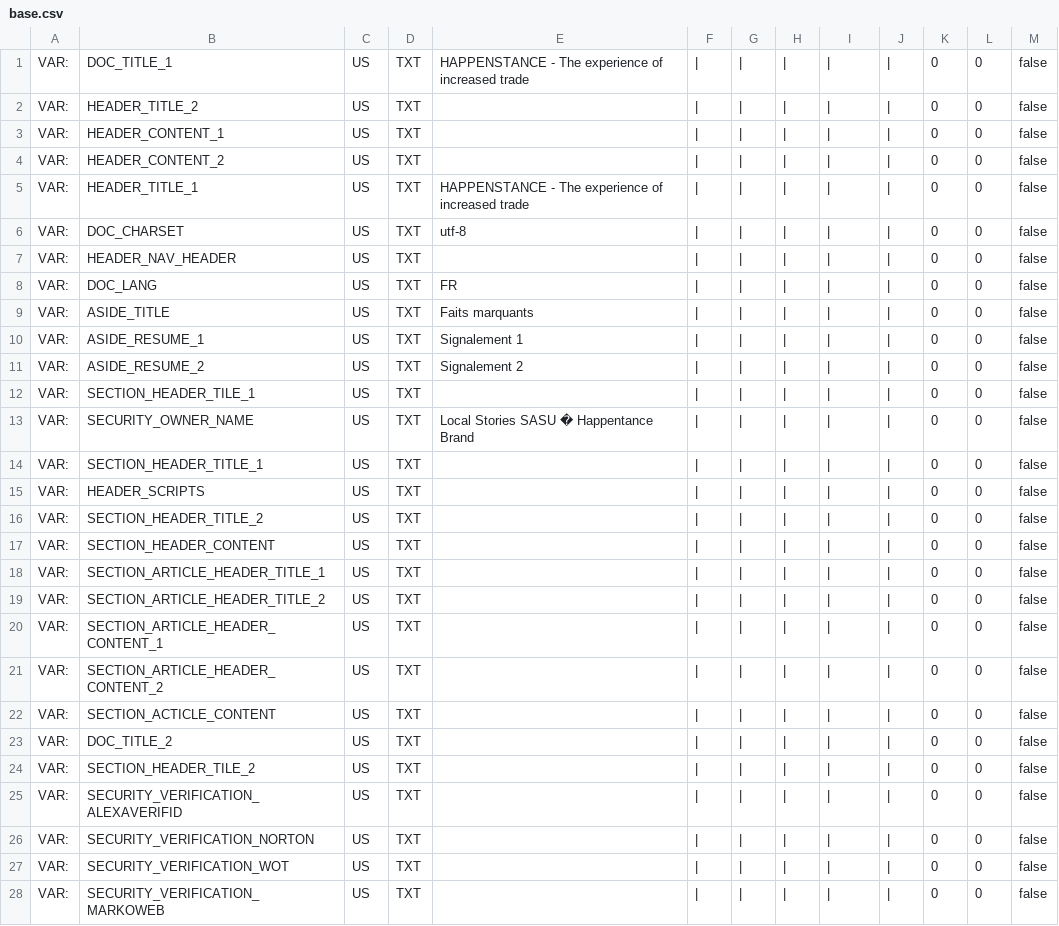
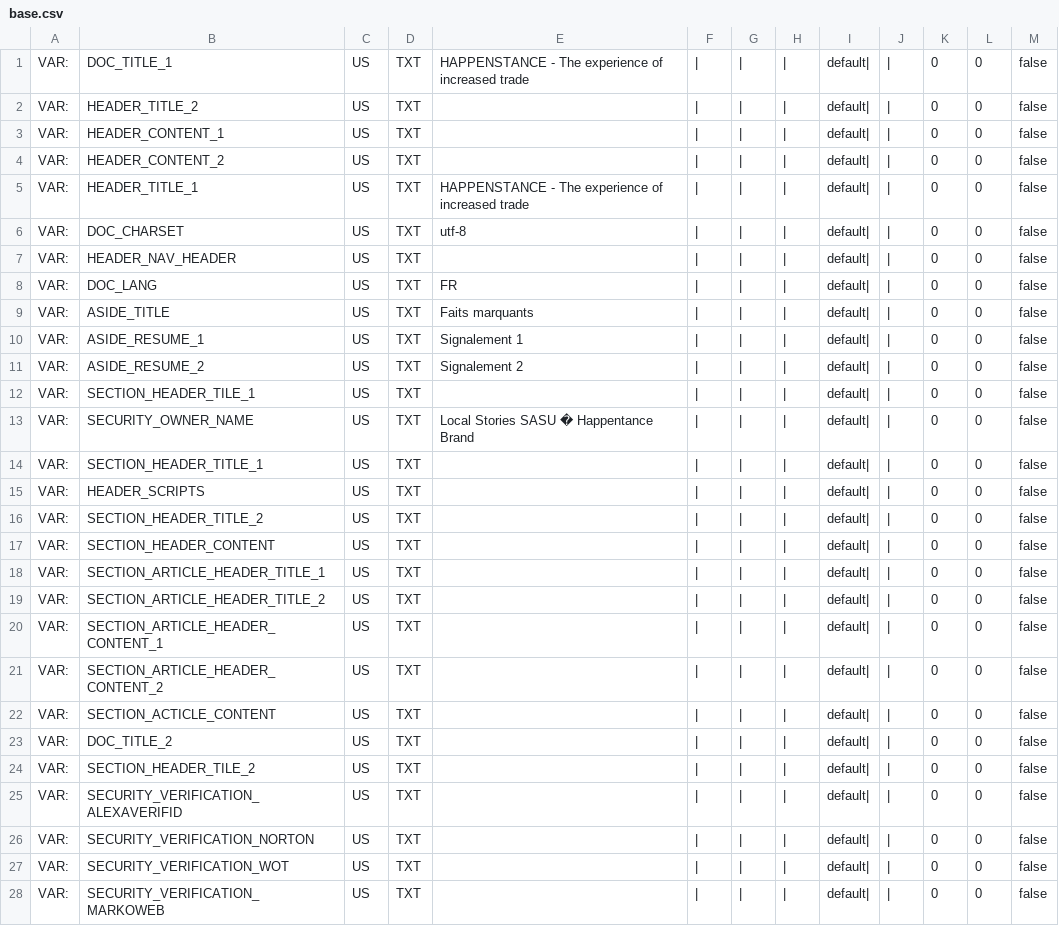
Before and after one commit to Localstories1/local-stories, a CSV file: render/html/tpl/base.csv, drawn as a sheet; only a part is shown; the diff covers the shown part only.

```diff
--- a/render/html/tpl/base.csv
+++ b/render/html/tpl/base.csv
@@ -1,28 +1,28 @@
-VAR:;DOC_TITLE_1;US;TXT;HAPPENSTANCE - The experience of increased trade;|;|;|;|;|;0;0;false
-VAR:;HEADER_TITLE_2;US;TXT;;|;|;|;|;|;0;0;false
-VAR:;HEADER_CONTENT_1;US;TXT;;|;|;|;|;|;0;0;false
-VAR:;HEADER_CONTENT_2;US;TXT;;|;|;|;|;|;0;0;false
-VAR:;HEADER_TITLE_1;US;TXT;HAPPENSTANCE - The experience of increased trade;|;|;|;|;|;0;0;false
-VAR:;DOC_CHARSET;US;TXT;utf-8;|;|;|;|;|;0;0;false
-VAR:;HEADER_NAV_HEADER;US;TXT;;|;|;|;|;|;0;0;false
-VAR:;DOC_LANG;US;TXT;FR;|;|;|;|;|;0;0;false
-VAR:;ASIDE_TITLE;US;TXT;Faits marquants;|;|;|;|;|;0;0;false
-VAR:;ASIDE_RESUME_1;US;TXT;Signalement 1;|;|;|;|;|;0;0;false
-VAR:;ASIDE_RESUME_2;US;TXT;Signalement 2;|;|;|;|;|;0;0;false
-VAR:;SECTION_HEADER_TILE_1;US;TXT;;|;|;|;|;|;0;0;false
-VAR:;SECURITY_OWNER_NAME;US;TXT;Local Stories SASU � Happentance Brand;|;|;|;|;|;0;0;false
-VAR:;SECTION_HEADER_TITLE_1;US;TXT;;|;|;|;|;|;0;0;false
-VAR:;HEADER_SCRIPTS;US;TXT;;|;|;|;|;|;0;0;false
-VAR:;SECTION_HEADER_TITLE_2;US;TXT;;|;|;|;|;|;0;0;false
-VAR:;SECTION_HEADER_CONTENT;US;TXT;;|;|;|;|;|;0;0;false
-VAR:;SECTION_ARTICLE_HEADER_TITLE_1;US;TXT;;|;|;|;|;|;0;0;false
-VAR:;SECTION_ARTICLE_HEADER_TITLE_2;US;TXT;;|;|;|;|;|;0;0;false
-VAR:;SECTION_ARTICLE_HEADER_CONTENT_1;US;TXT;;|;|;|;|;|;0;0;false
-VAR:;SECTION_ARTICLE_HEADER_CONTENT_2;US;TXT;;|;|;|;|;|;0;0;false
-VAR:;SECTION_ACTICLE_CONTENT;US;TXT;;|;|;|;|;|;0;0;false
-VAR:;DOC_TITLE_2;US;TXT;;|;|;|;|;|;0;0;false
-VAR:;SECTION_HEADER_TILE_2;US;TXT;;|;|;|;|;|;0;0;false
-VAR:;SECURITY_VERIFICATION_ALEXAVERIFID;US;TXT;;|;|;|;|;|;0;0;false
-VAR:;SECURITY_VERIFICATION_NORTON;US;TXT;;|;|;|;|;|;0;0;false
-VAR:;SECURITY_VERIFICATION_WOT;US;TXT;;|;|;|;|;|;0;0;false
-VAR:;SECURITY_VERIFICATION_MARKOWEB;US;TXT;;|;|;|;|;|;0;0;false
+VAR:;DOC_TITLE_1;US;TXT;HAPPENSTANCE - The experience of increased trade;|;|;|;default|;|;0;0;false
+VAR:;HEADER_TITLE_2;US;TXT;;|;|;|;default|;|;0;0;false
+VAR:;HEADER_CONTENT_1;US;TXT;;|;|;|;default|;|;0;0;false
+VAR:;HEADER_CONTENT_2;US;TXT;;|;|;|;default|;|;0;0;false
+VAR:;HEADER_TITLE_1;US;TXT;HAPPENSTANCE - The experience of increased trade;|;|;|;default|;|;0;0;false
+VAR:;DOC_CHARSET;US;TXT;utf-8;|;|;|;default|;|;0;0;false
+VAR:;HEADER_NAV_HEADER;US;TXT;;|;|;|;default|;|;0;0;false
+VAR:;DOC_LANG;US;TXT;FR;|;|;|;default|;|;0;0;false
+VAR:;ASIDE_TITLE;US;TXT;Faits marquants;|;|;|;default|;|;0;0;false
+VAR:;ASIDE_RESUME_1;US;TXT;Signalement 1;|;|;|;default|;|;0;0;false
+VAR:;ASIDE_RESUME_2;US;TXT;Signalement 2;|;|;|;default|;|;0;0;false
+VAR:;SECTION_HEADER_TILE_1;US;TXT;;|;|;|;default|;|;0;0;false
+VAR:;SECURITY_OWNER_NAME;US;TXT;Local Stories SASU � Happentance Brand;|;|;|;default|;|;0;0;false
+VAR:;SECTION_HEADER_TITLE_1;US;TXT;;|;|;|;default|;|;0;0;false
+VAR:;HEADER_SCRIPTS;US;TXT;;|;|;|;default|;|;0;0;false
+VAR:;SECTION_HEADER_TITLE_2;US;TXT;;|;|;|;default|;|;0;0;false
+VAR:;SECTION_HEADER_CONTENT;US;TXT;;|;|;|;default|;|;0;0;false
+VAR:;SECTION_ARTICLE_HEADER_TITLE_1;US;TXT;;|;|;|;default|;|;0;0;false
+VAR:;SECTION_ARTICLE_HEADER_TITLE_2;US;TXT;;|;|;|;default|;|;0;0;false
+VAR:;SECTION_ARTICLE_HEADER_CONTENT_1;US;TXT;;|;|;|;default|;|;0;0;false
+VAR:;SECTION_ARTICLE_HEADER_CONTENT_2;US;TXT;;|;|;|;default|;|;0;0;false
+VAR:;SECTION_ACTICLE_CONTENT;US;TXT;;|;|;|;default|;|;0;0;false
+VAR:;DOC_TITLE_2;US;TXT;;|;|;|;default|;|;0;0;false
+VAR:;SECTION_HEADER_TILE_2;US;TXT;;|;|;|;default|;|;0;0;false
+VAR:;SECURITY_VERIFICATION_ALEXAVERIFID;US;TXT;;|;|;|;default|;|;0;0;false
+VAR:;SECURITY_VERIFICATION_NORTON;US;TXT;;|;|;|;default|;|;0;0;false
+VAR:;SECURITY_VERIFICATION_WOT;US;TXT;;|;|;|;default|;|;0;0;false
+VAR:;SECURITY_VERIFICATION_MARKOWEB;US;TXT;;|;|;|;default|;|;0;0;false
```
Also changed, not shown: 62 edited cells elsewhere in this file, render/html/menu/MENU_MAIN.csv, 5 other files.
